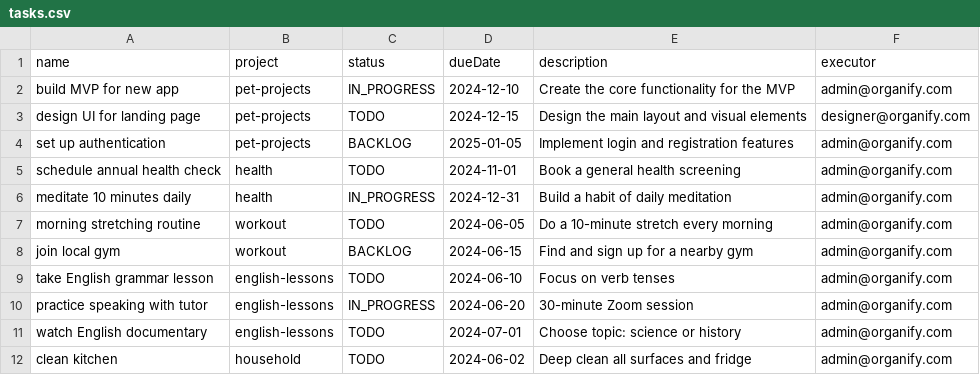
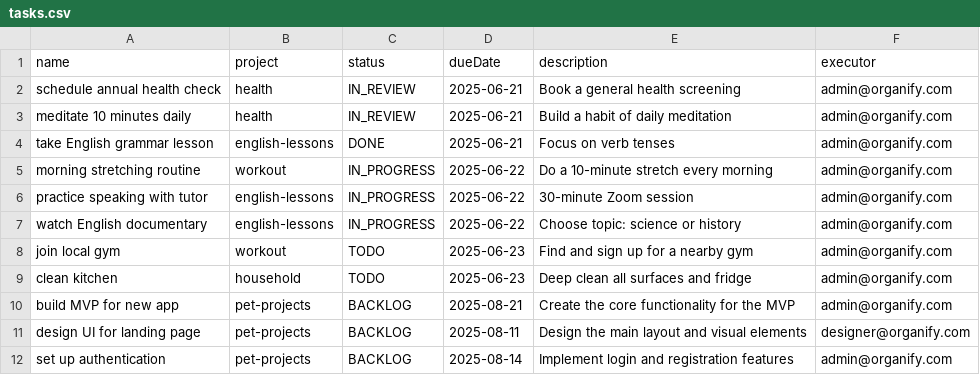
Before and after one commit to zhenya-paitash/app-organify, a CSV file: seed/data/tasks.csv, drawn as a sheet.

```diff
--- a/seed/data/tasks.csv
+++ b/seed/data/tasks.csv
@@ -1,12 +1,12 @@
 name,project,status,dueDate,description,executor
-build MVP for new app,pet-projects,IN_PROGRESS,2024-12-10,Create the core functionality for the MVP,admin@organify.com
-design UI for landing page,pet-projects,TODO,2024-12-15,Design the main layout and visual elements,designer@organify.com
-set up authentication,pet-projects,BACKLOG,2025-01-05,Implement login and registration features,admin@organify.com
-schedule annual health check,health,TODO,2024-11-01,Book a general health screening,admin@organify.com
-meditate 10 minutes daily,health,IN_PROGRESS,2024-12-31,Build a habit of daily meditation,admin@organify.com
-morning stretching routine,workout,TODO,2024-06-05,Do a 10-minute stretch every morning,admin@organify.com
-join local gym,workout,BACKLOG,2024-06-15,Find and sign up for a nearby gym,admin@organify.com
-take English grammar lesson,english-lessons,TODO,2024-06-10,Focus on verb tenses,admin@organify.com
-practice speaking with tutor,english-lessons,IN_PROGRESS,2024-06-20,30-minute Zoom session,admin@organify.com
-watch English documentary,english-lessons,TODO,2024-07-01,Choose topic: science or history,admin@organify.com
-clean kitchen,household,TODO,2024-06-02,Deep clean all surfaces and fridge,admin@organify.com
+schedule annual health check,health,IN_REVIEW,2025-06-21,Book a general health screening,admin@organify.com
+meditate 10 minutes daily,health,IN_REVIEW,2025-06-21,Build a habit of daily meditation,admin@organify.com
+take English grammar lesson,english-lessons,DONE,2025-06-21,Focus on verb tenses,admin@organify.com
+morning stretching routine,workout,IN_PROGRESS,2025-06-22,Do a 10-minute stretch every morning,admin@organify.com
+practice speaking with tutor,english-lessons,IN_PROGRESS,2025-06-22,30-minute Zoom session,admin@organify.com
+watch English documentary,english-lessons,IN_PROGRESS,2025-06-22,Choose topic: science or history,admin@organify.com
+join local gym,workout,TODO,2025-06-23,Find and sign up for a nearby gym,admin@organify.com
+clean kitchen,household,TODO,2025-06-23,Deep clean all surfaces and fridge,admin@organify.com
+build MVP for new app,pet-projects,BACKLOG,2025-08-21,Create the core functionality for the MVP,admin@organify.com
+design UI for landing page,pet-projects,BACKLOG,2025-08-11,Design the main layout and visual elements,designer@organify.com
+set up authentication,pet-projects,BACKLOG,2025-08-14,Implement login and registration features,admin@organify.com
```
Also changed, not shown: 34 other files.
